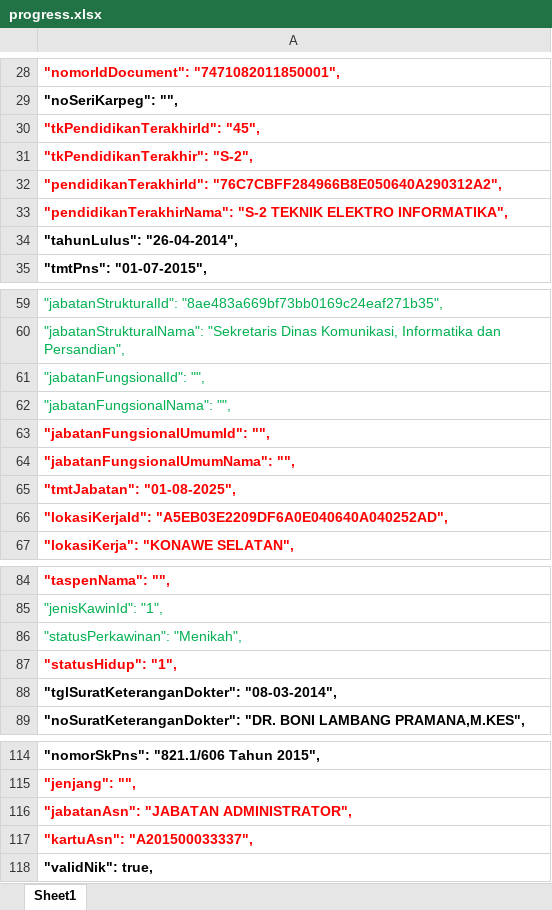
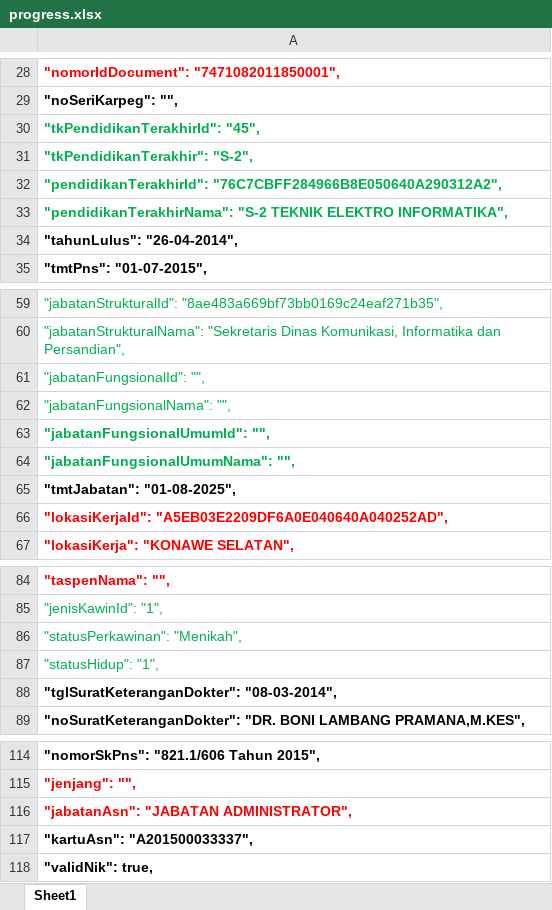
Before and after one commit to lowhanfish/e-office2026, an Excel workbook: ref/progress.xlsx, sheet Sheet1, drawn as a sheet; only a part is shown, gaps mark what is left out; values as stored, in another font and other column widths than the file's, no borders; the diff names each change by its address in the sheet, - before the commit and + after, or states it on an @@ line.

```diff
--- a/ref/progress.xlsx (sheet Sheet1)
+++ b/ref/progress.xlsx (sheet Sheet1)
-A30:A33 text colour: #FF0000
+A30:A33 text colour: #00B050
-A63:A64 text colour: #FF0000
+A63:A64 text colour: #00B050
-A65 text colour: #FF0000
+A65 text colour: black
@@ A87 text colour: #FF0000 → #00B050, bold: on → off @@
-A117 text colour: #FF0000
+A117 text colour: black
```
Also changed, not shown: 4 other files.
